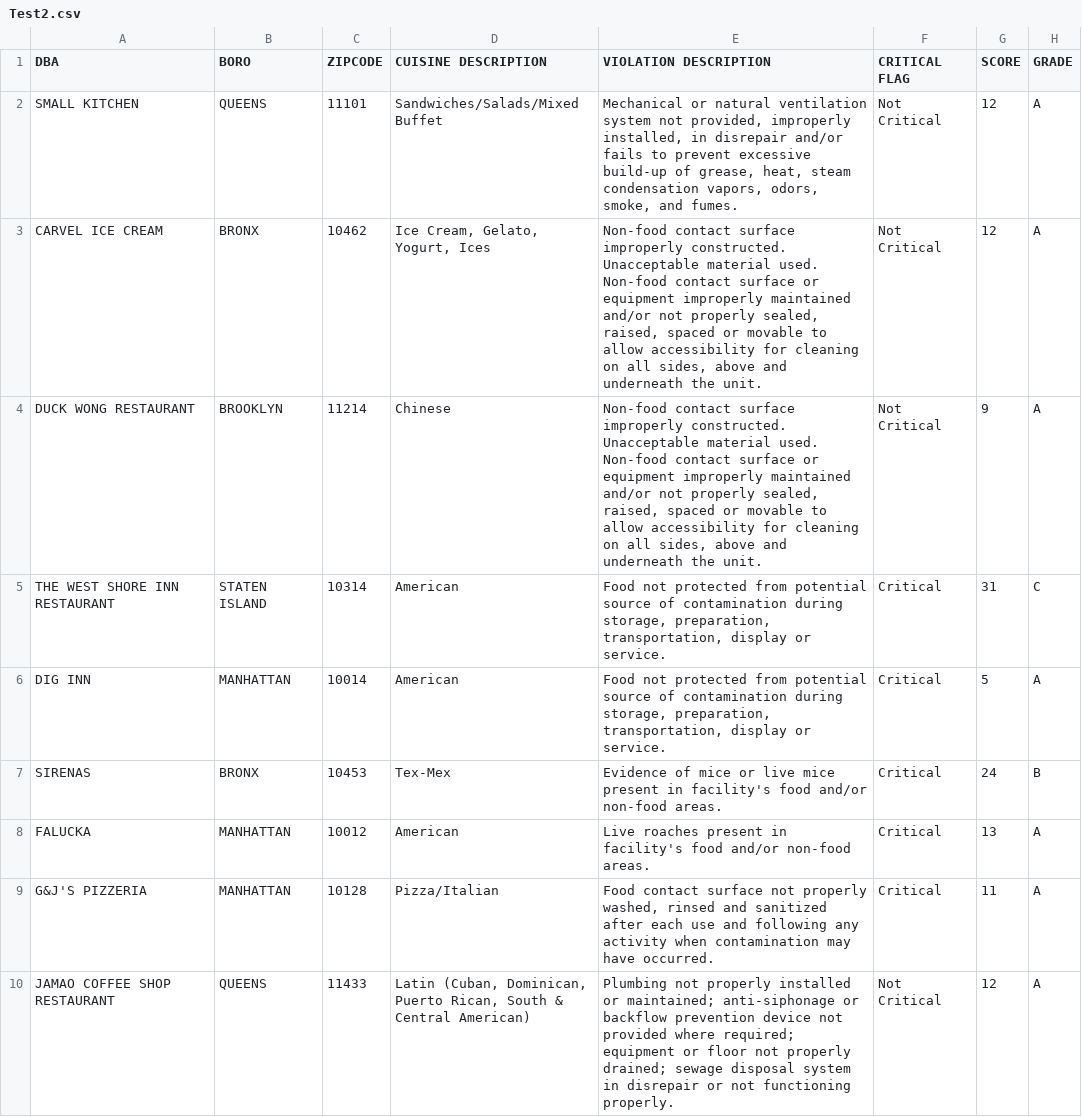
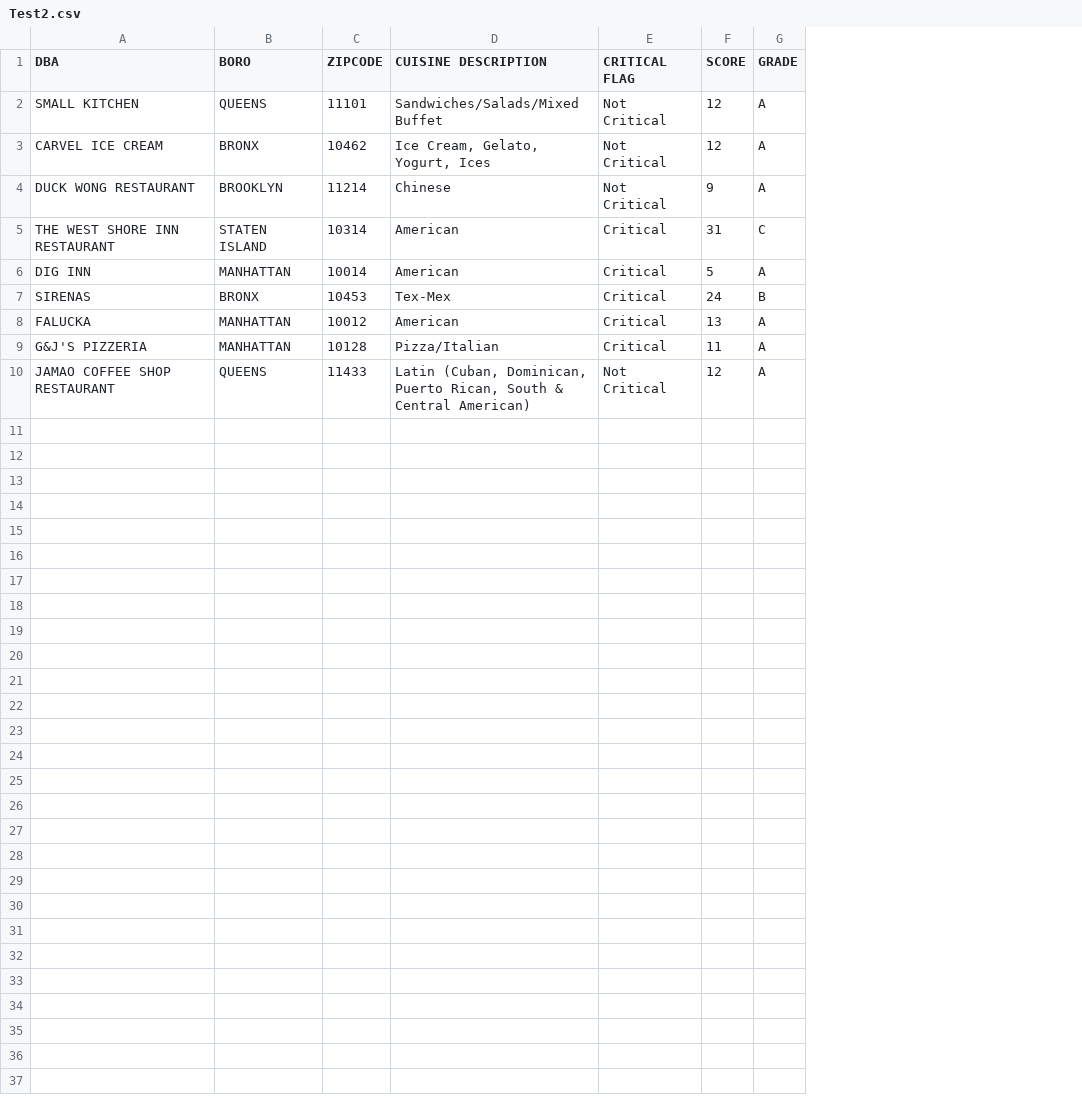
Before and after one commit to crj2121/coms6111hw3, a CSV file: Test2.csv, drawn as a sheet; the diff names each change by its address in the sheet, - before the commit and + after, or states it on an @@ line.

```diff
--- a/Test2.csv
+++ b/Test2.csv
-column E (VIOLATION DESCRIPTION), rows 2-10: Mechanical or natural ventilation system not provided, improperly installed, in disrepair and/or fails to prevent excessive build-up of grease, heat, steam condensation vapors, odors, smoke, and fumes. | Non-food contact surface improperly constructed. Unacceptable material used. Non-food contact surface or equipment improperly maintained and/or not properly sealed, raised, spaced or movable to allow accessibility for cleaning on all sides, above and underneath the unit. | Non-food contact surface improperly constructed. Unacceptable material used. Non-food contact surface or equipment improperly maintained and/or not properly sealed, raised, spaced or movable to allow accessibility for cleaning on all sides, above and underneath the unit. | Food not protected from potential source of contamination during storage, preparation, transportation, display or service. | Food not protected from potential source of contamination during storage, preparation, transportation, display or service. | Evidence of mice or live mice present in facility's food and/or non-food areas. | Live roaches present in facility's food and/or non-food areas. | Food contact surface not properly washed, rinsed and sanitized after each use and following any activity when contamination may have occurred. | Plumbing not properly installed or maintained; anti-siphonage or backflow prevention device not provided where required; equipment or floor not properly drained; sewage disposal system in disrepair or not functioning properly.
```
Also changed, not shown: 3 other files.
